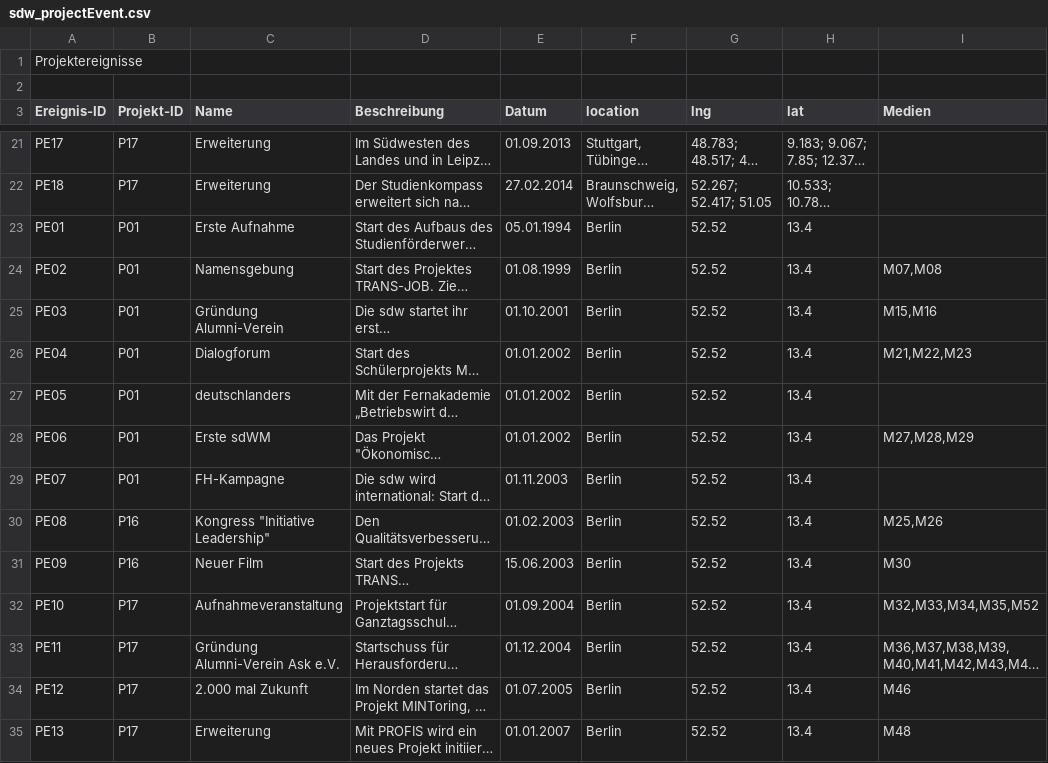
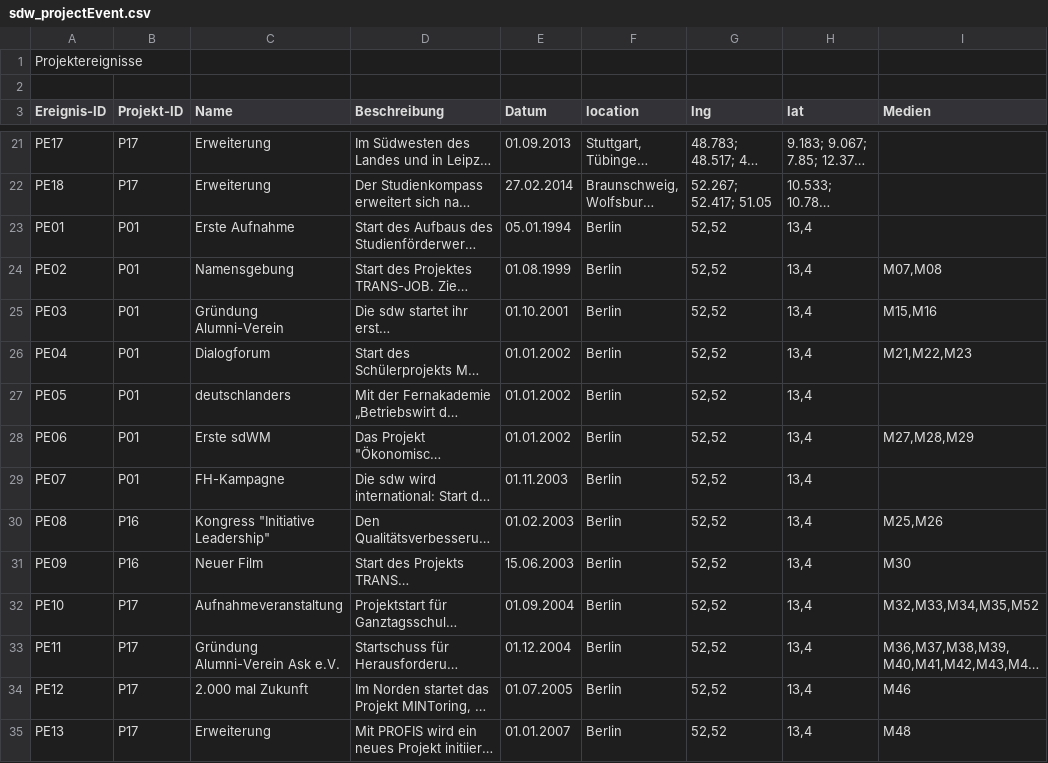
Before and after one commit to MenschMarcus/HistoGlobe_school, a CSV file: config/sdw/data/sdw_projectEvent.csv, drawn as a sheet; only a part is shown, gaps mark what is left out; long unchanged cells end in …; the diff covers the shown part only; the diff names each change by its address in the sheet, - before the commit and + after, or states it on an @@ line.

```diff
--- a/config/sdw/data/sdw_projectEvent.csv
+++ b/config/sdw/data/sdw_projectEvent.csv
-G23:G35 (lng): 52.52
+G23:G35 (lng): 52,52
-H23:H35 (lat): 13.4
+H23:H35 (lat): 13,4
```
Also changed, not shown: 110 edited cells elsewhere in this file, config/sdw/data/sdw_event.csv, 10 other files.
